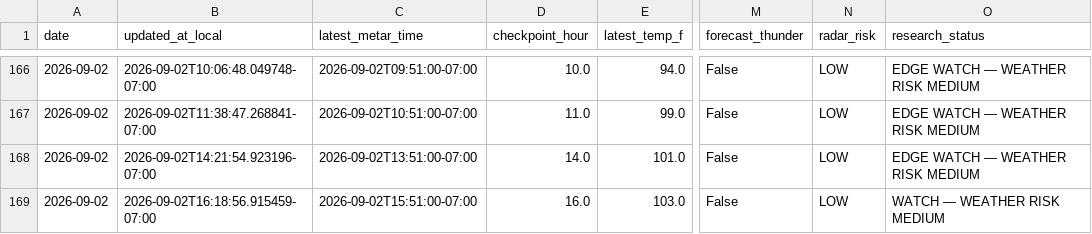
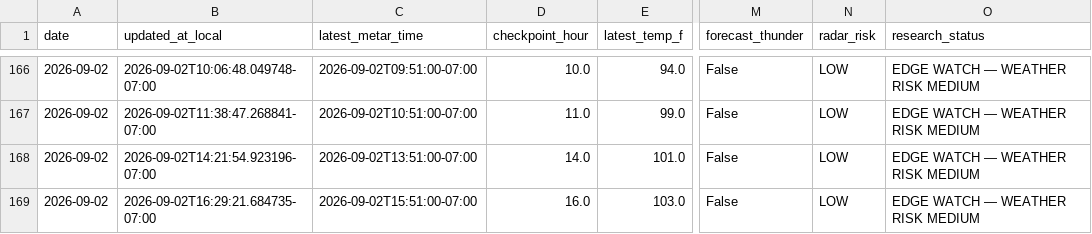
Before and after one commit to capecodbeachgirl/kphx-live-model, a CSV file: data/live/kphx_live_history.csv, drawn as a sheet; only a part is shown, gaps mark what is left out; the diff names each change by its address in the sheet, - before the commit and + after, or states it on an @@ line.

```diff
--- a/data/live/kphx_live_history.csv
+++ b/data/live/kphx_live_history.csv
-B169 (updated_at_local): 2026-09-02T16:18:56.915459-07:00
+B169 (updated_at_local): 2026-09-02T16:29:21.684735-07:00
-O169 (research_status): WATCH — WEATHER RISK MEDIUM
+O169 (research_status): EDGE WATCH — WEATHER RISK MEDIUM
```
Also changed, not shown: data/live/KPHX_MODEL_history.csv, 2 other files.
